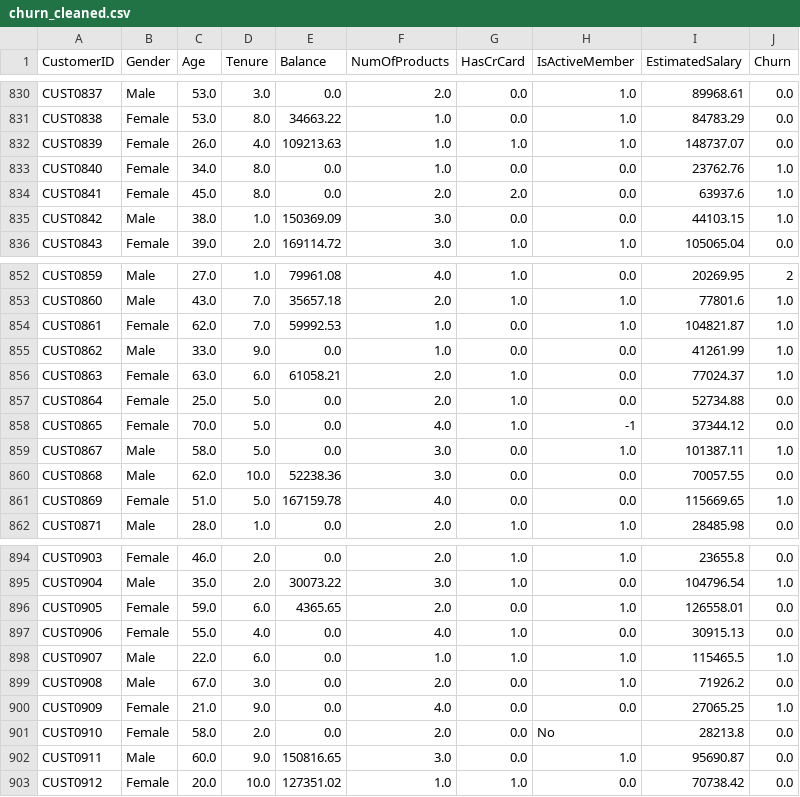
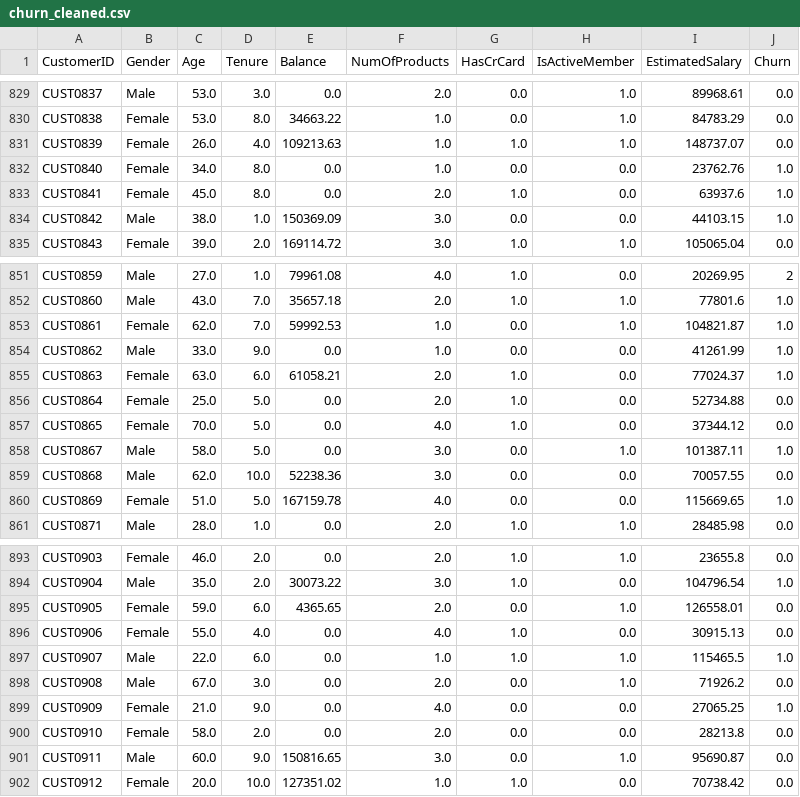
Before and after one commit to AkshatSaroha/exl-credit-churn-analysis, a CSV file: data/processed/churn_cleaned.csv, drawn as a sheet; only a part is shown, gaps mark what is left out; the diff covers the shown part only.

```diff
--- a/data/processed/churn_cleaned.csv
+++ b/data/processed/churn_cleaned.csv
@@ -833,3 +832,3 @@ CUST0839,Female,26.0,4.0,109213.63,1.0,1.0,1.0,148737.07,0.0
 CUST0840,Female,34.0,8.0,0.0,1.0,0.0,0.0,23762.76,1.0
-CUST0841,Female,45.0,8.0,0.0,2.0,2.0,0.0,63937.6,1.0
+CUST0841,Female,45.0,8.0,0.0,2.0,1.0,0.0,63937.6,1.0
 CUST0842,Male,38.0,1.0,150369.09,3.0,0.0,0.0,44103.15,1.0
@@ -857,3 +856,3 @@ CUST0863,Female,63.0,6.0,61058.21,2.0,1.0,0.0,77024.37,1.0
 CUST0864,Female,25.0,5.0,0.0,2.0,1.0,0.0,52734.88,0.0
-CUST0865,Female,70.0,5.0,0.0,4.0,1.0,-1,37344.12,0.0
+CUST0865,Female,70.0,5.0,0.0,4.0,1.0,0.0,37344.12,0.0
 CUST0867,Male,58.0,5.0,0.0,3.0,0.0,1.0,101387.11,1.0
@@ -900,3 +899,3 @@ CUST0908,Male,67.0,3.0,0.0,2.0,0.0,1.0,71926.2,0.0
 CUST0909,Female,21.0,9.0,0.0,4.0,0.0,0.0,27065.25,1.0
-CUST0910,Female,58.0,2.0,0.0,2.0,0.0,No,28213.8,0.0
+CUST0910,Female,58.0,2.0,0.0,2.0,0.0,0.0,28213.8,0.0
 CUST0911,Male,60.0,9.0,150816.65,3.0,0.0,1.0,95690.87,0.0
```
Also changed, not shown: 1 removed row and 16 edited cells elsewhere in this file, 18 other files.
